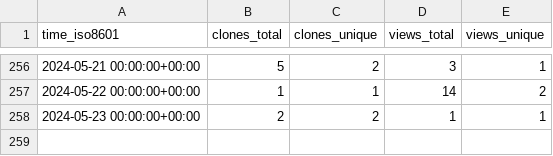
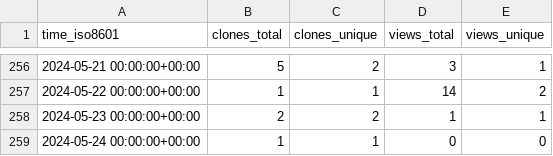
Before and after one commit to OSU-Nowlab/MPI4DL, a CSV file: OSU-Nowlab/MPI4DL/ghrs-data/views_clones_aggregate.csv, drawn as a sheet; only a part is shown, gaps mark what is left out.

```diff
--- a/OSU-Nowlab/MPI4DL/ghrs-data/views_clones_aggregate.csv
+++ b/OSU-Nowlab/MPI4DL/ghrs-data/views_clones_aggregate.csv
@@ -258 +258,2 @@ time_iso8601,clones_total,clones_unique,views_total,views_unique
 2024-05-23 00:00:00+00:00,2,2,1,1
+2024-05-24 00:00:00+00:00,1,1,0,0
```
Also changed, not shown: 1 other file.
